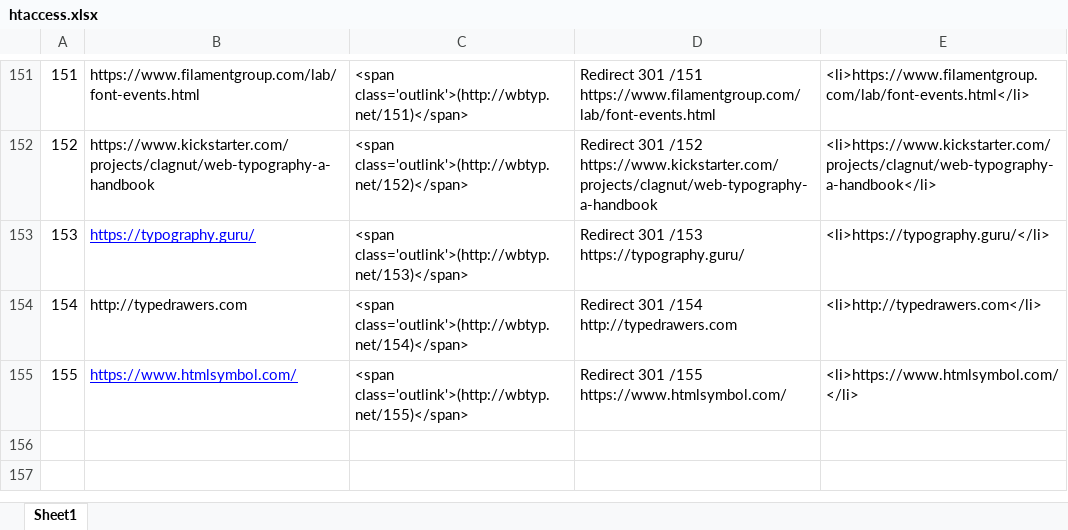
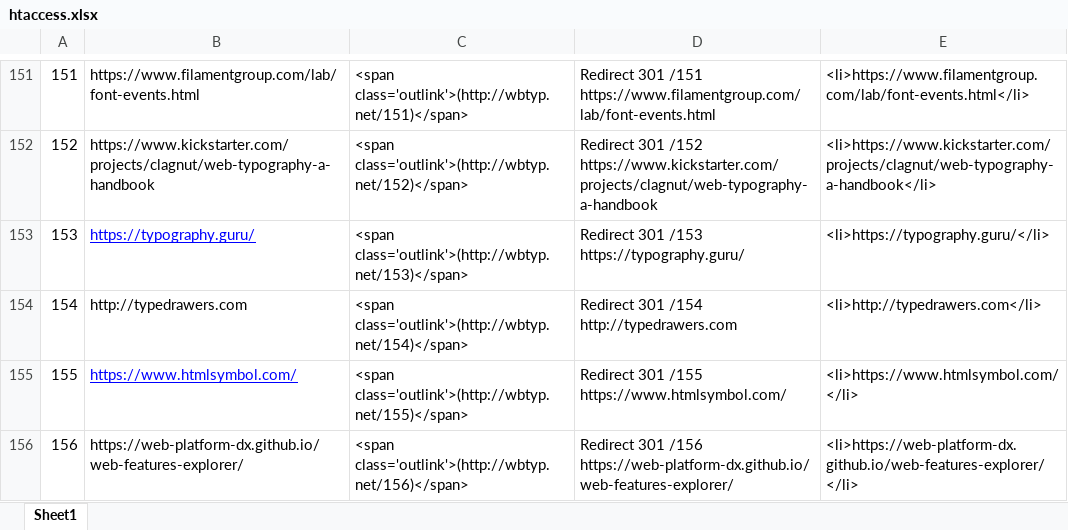
Before and after one commit to clagnut/wbtyp, an Excel workbook: htaccess.xlsx, sheet Sheet1, drawn as a sheet; only a part is shown, gaps mark what is left out; values as stored, in another font and other column widths than the file's, no borders; the diff names each change by its address in the sheet, - before the commit and + after, or states it on an @@ line.

Commit message:
added baseline explorer

```diff
--- a/htaccess.xlsx (sheet Sheet1)
+++ b/htaccess.xlsx (sheet Sheet1)
+row 156: 156 | https://web-platform-dx.github.io/web-features-explorer/ | <span class='outlink'>(http://wbtyp.net/156)</span> | Redirect 301 /156 https://web-platform-dx.github.io/web-features-explorer/ | <li>https://web-platform-dx.github.io/web-features-explorer/</li>
```
Also changed, not shown: 1 other file.
